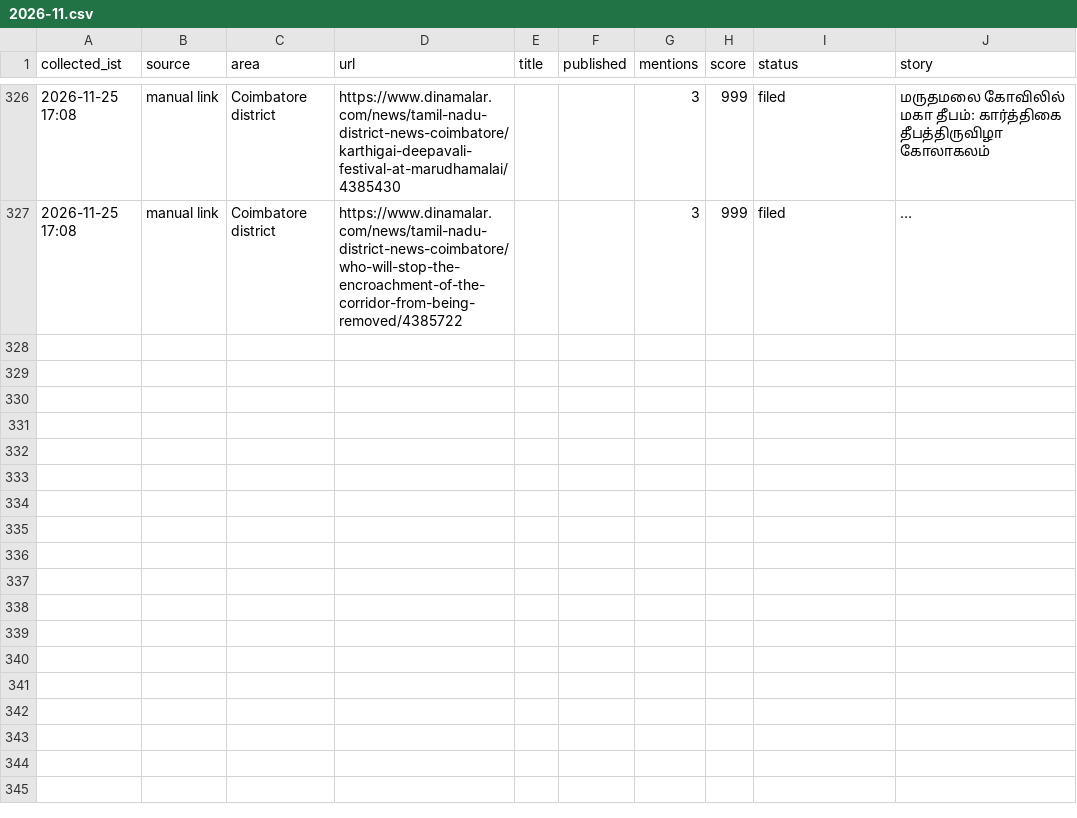
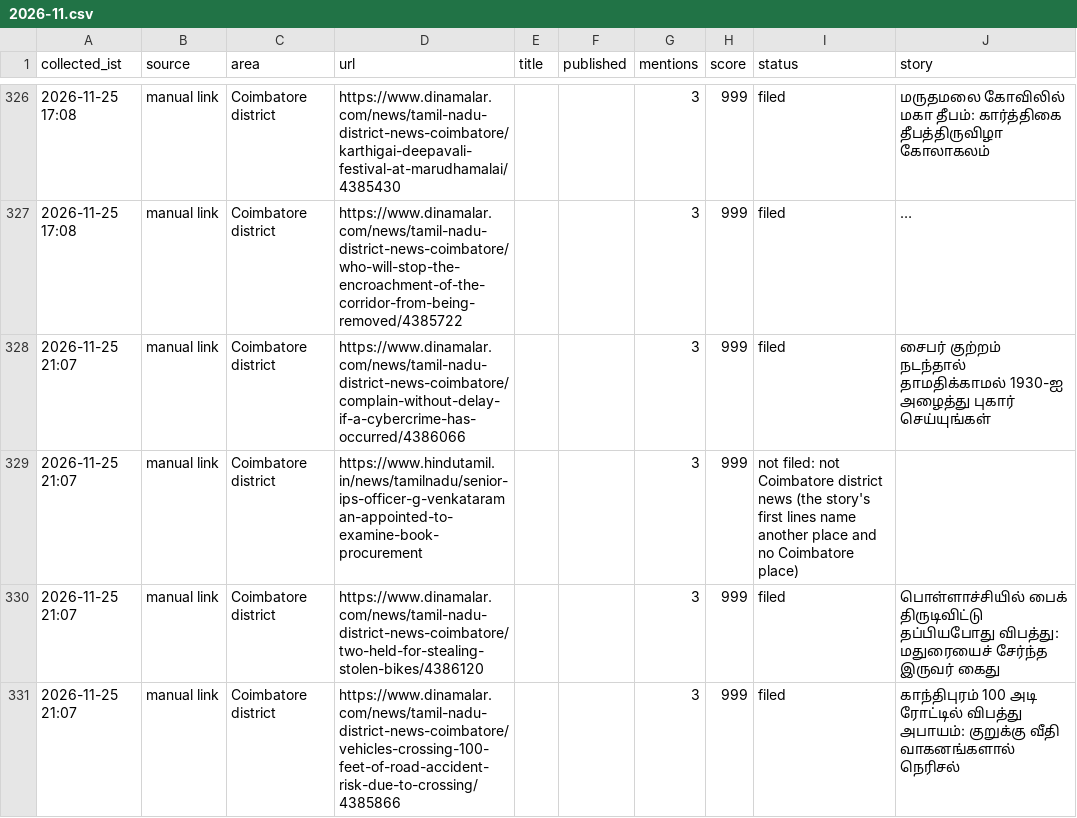
Before and after one commit to nithiyananthamQA/kovaiminnal-autopost, a CSV file: research_free/archive/2026-11.csv, drawn as a sheet; only a part is shown, gaps mark what is left out; long unchanged cells end in …; the diff names each change by its address in the sheet, - before the commit and + after, or states it on an @@ line.

```diff
--- a/research_free/archive/2026-11.csv
+++ b/research_free/archive/2026-11.csv
+row 328: 2026-11-25 21:07 | manual link | Coimbatore district | https://www.dinamalar.com/news/tamil-nadu-district-news-coimbatore/complain-without-delay-if-a-cybercrime-has-occurred/4386066 |  |  | 3 | 999 | filed | சைபர் குற்றம் நடந்தால் தாமதிக்காமல் 1930-ஐ அழைத்து புகார் செய்யுங்கள்
+row 329: 2026-11-25 21:07 | manual link | Coimbatore district | https://www.hindutamil.in/news/tamilnadu/senior-ips-officer-g-venkataraman-appointed-to-examine-book-procurement |  |  | 3 | 999 | not filed: not Coimbatore district news (the story's first lines name another place and no Coimbatore place)
+row 330: 2026-11-25 21:07 | manual link | Coimbatore district | https://www.dinamalar.com/news/tamil-nadu-district-news-coimbatore/two-held-for-stealing-stolen-bikes/4386120 |  |  | 3 | 999 | filed | பொள்ளாச்சியில் பைக் திருடிவிட்டு தப்பியபோது விபத்து: மதுரையைச் சேர்ந்த இருவர் கைது
+row 331: 2026-11-25 21:07 | manual link | Coimbatore district | https://www.dinamalar.com/news/tamil-nadu-district-news-coimbatore/vehicles-crossing-100-feet-of-road-accident-risk-due-to-crossing/4385866 |  |  | 3 | 999 | filed | காந்திபுரம் 100 அடி ரோட்டில் விபத்து அபாயம்: குறுக்கு வீதி வாகனங்களால் நெரிசல்
```
Also changed, not shown: 9 other files.
